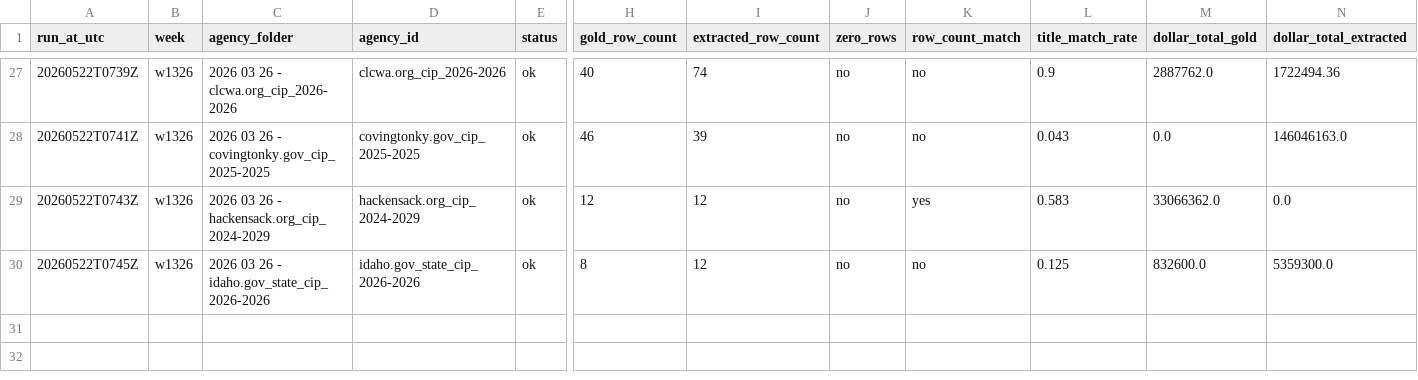
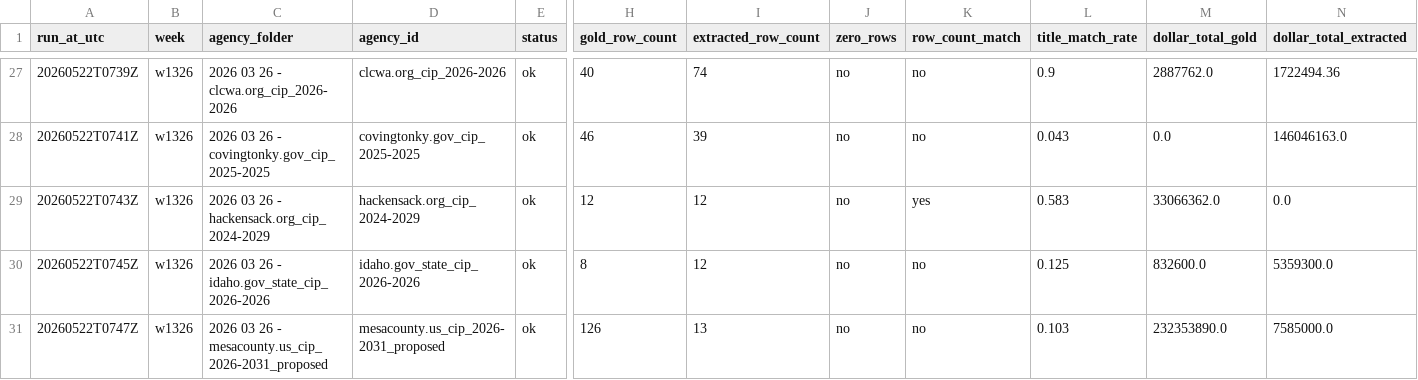
Before and after one commit to firmographs/colab-cip-extract, a CSV file: regression_results/regression_w1326.csv, drawn as a sheet; only a part is shown, gaps mark what is left out; rows hold the shown columns only; the diff names each change by its address in the sheet, - before the commit and + after, or states it on an @@ line.

Commit message:
regression: w1326/mesacounty.us_cip_2026-2031_proposed — ok (30/269)

```diff
--- a/regression_results/regression_w1326.csv
+++ b/regression_results/regression_w1326.csv
+row 31: 20260522T0747Z | w1326 | 2026 03 26 - mesacounty.us_cip_2026-2031_proposed | mesacounty.us_cip_2026-2031_proposed | ok | 126 | 13 | no | no | 0.103 | 232353890.0 | 7585000.0
```
